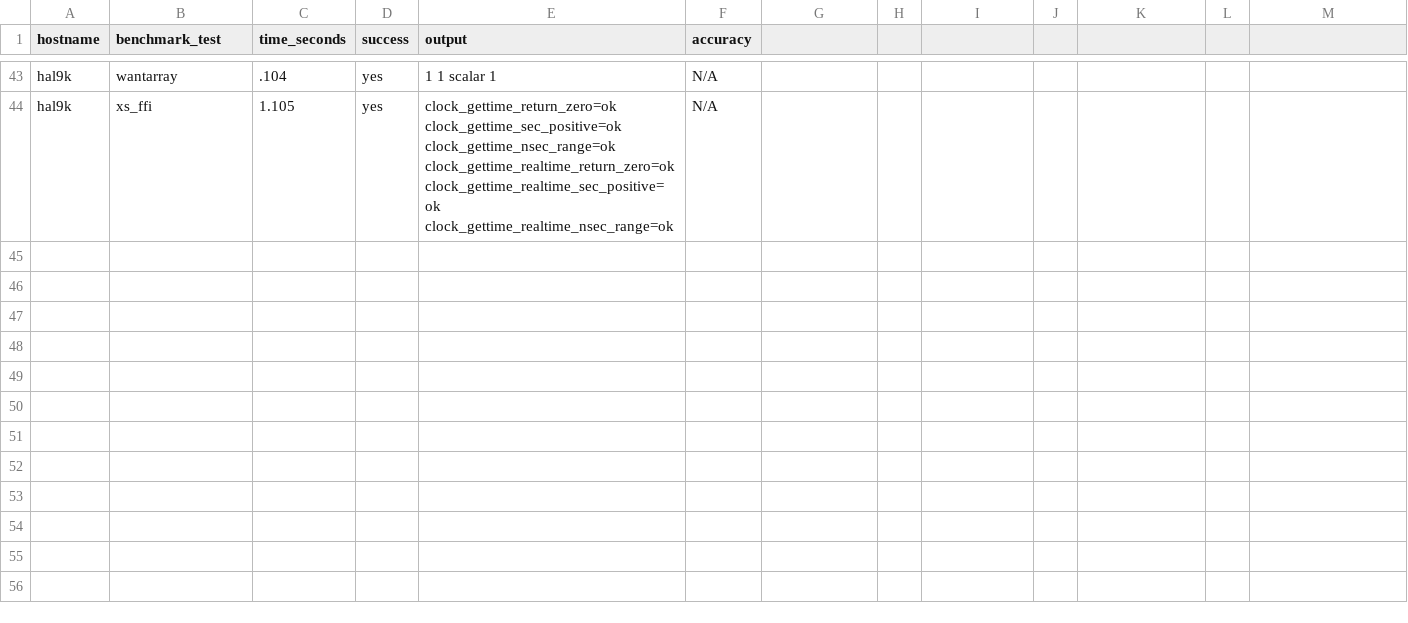
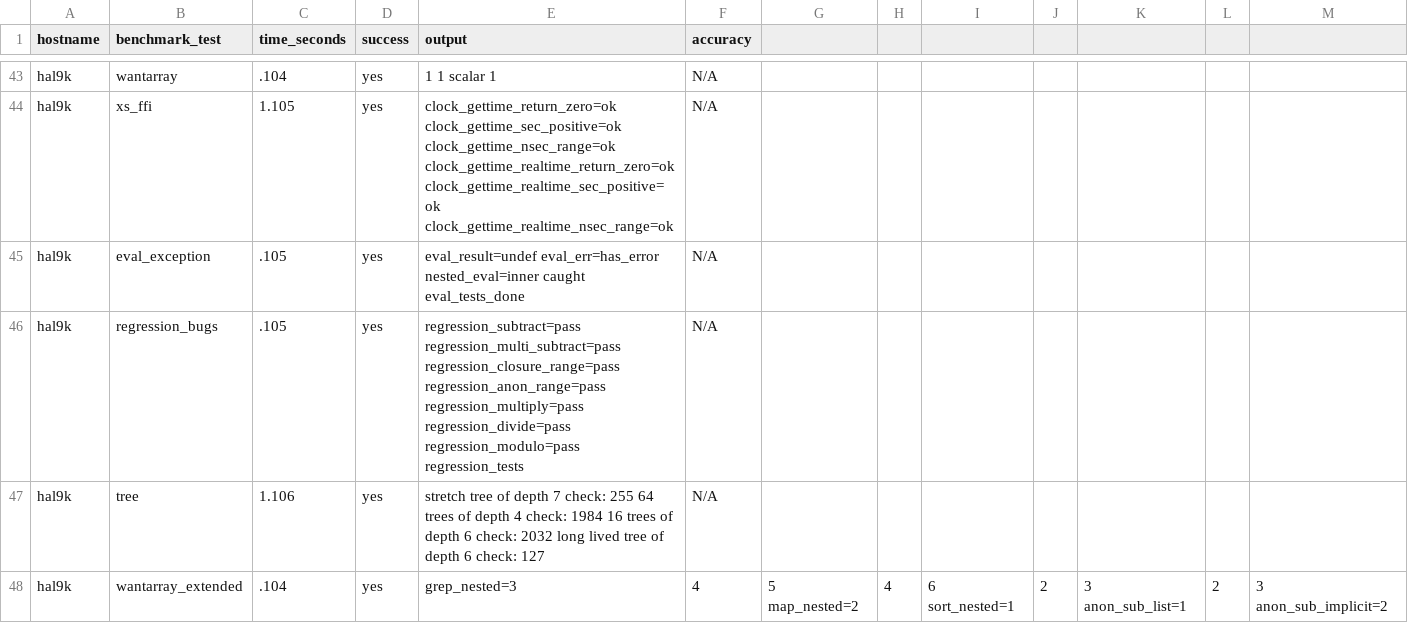
Before and after one commit to joelandman/perlc, a CSV file: tests.csv, drawn as a sheet; only a part is shown, gaps mark what is left out; rows hold the shown columns only; the diff names each change by its address in the sheet, - before the commit and + after, or states it on an @@ line.

```diff
--- a/tests.csv
+++ b/tests.csv
+row 45: hal9k | eval_exception | .105 | yes | eval_result=undef eval_err=has_error nested_eval=inner caught eval_tests_done | N/A
+row 46: hal9k | regression_bugs | .105 | yes | regression_subtract=pass regression_multi_subtract=pass regression_closure_range=pass regression_anon_range=pass regression_multiply=pass regression_divide=pass regression_modulo=pass regression_tests | N/A
+row 47: hal9k | tree | 1.106 | yes | stretch tree of depth 7 check: 255 64 trees of depth 4 check: 1984 16 trees of depth 6 check: 2032 long lived tree of depth 6 check: 127 | N/A
+row 48: hal9k | wantarray_extended | .104 | yes | grep_nested=3 | 4 | 5 map_nested=2 | 4 | 6 sort_nested=1 | 2 | 3 anon_sub_list=1 | 2 | 3 anon_sub_implicit=2
```
Also changed, not shown: 5 other files.
